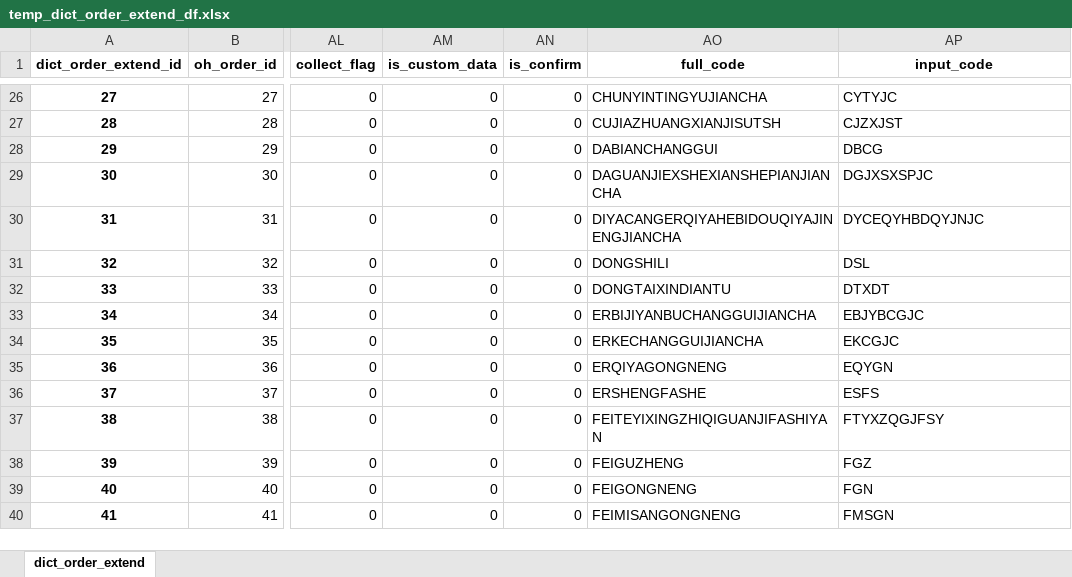
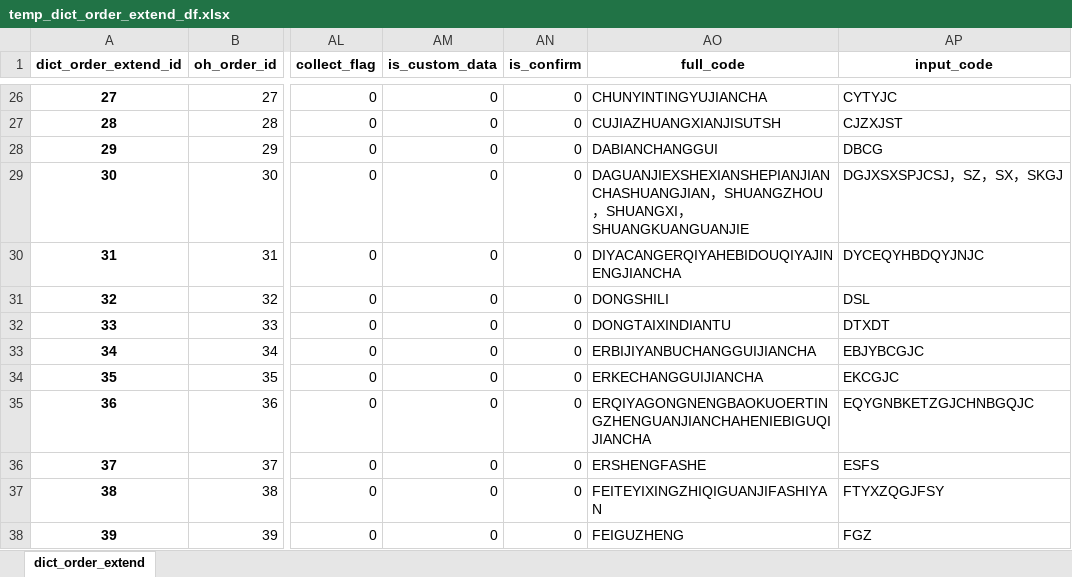
Before and after one commit to msun-jxch/oh, an Excel workbook: res/temp_dict_order_extend_df.xlsx, sheet dict_order_extend, drawn as a sheet; only a part is shown, gaps mark what is left out; the shorter side is filled out with more unchanged rows; values as stored, in another font and other column widths than the file's, no borders; the diff covers the shown part only; the diff names each change by its address in the sheet, - before the commit and + after, or states it on an @@ line.

```diff
--- a/res/temp_dict_order_extend_df.xlsx (sheet dict_order_extend)
+++ b/res/temp_dict_order_extend_df.xlsx (sheet dict_order_extend)
-AO29 (full_code): DAGUANJIEXSHEXIANSHEPIANJIANCHA
+AO29 (full_code): DAGUANJIEXSHEXIANSHEPIANJIANCHASHUANGJIAN，SHUANGZHOU，SHUANGXI，SHUANGKUANGUANJIE
-AP29 (input_code): DGJXSXSPJC
+AP29 (input_code): DGJXSXSPJCSJ，SZ，SX，SKGJ
-AO35 (full_code): ERQIYAGONGNENG
+AO35 (full_code): ERQIYAGONGNENGBAOKUOERTINGZHENGUANJIANCHAHENIEBIGUQIJIANCHA
-AP35 (input_code): EQYGN
+AP35 (input_code): EQYGNBKETZGJCHNBGQJC
```
Also changed, not shown: 14 added rows, 1 removed row and 10 edited cells elsewhere in this sheet, res/体检项目关联.xlsx, res/危害因素关联.xlsx, 3 other files.
